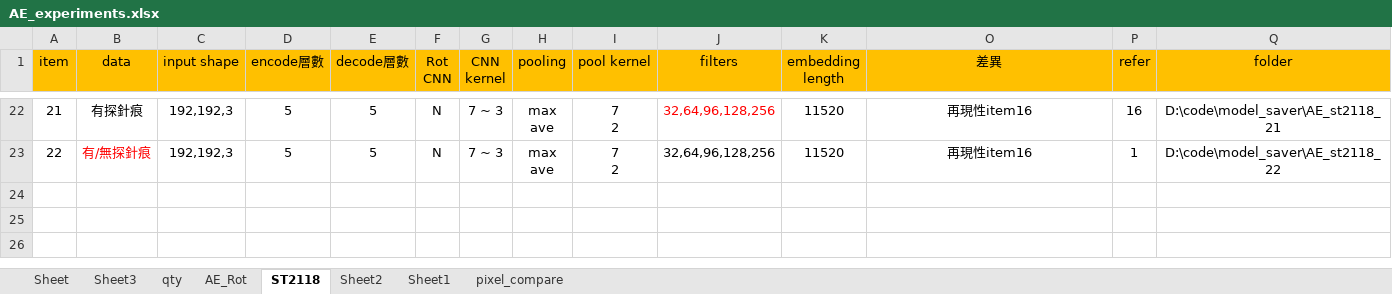
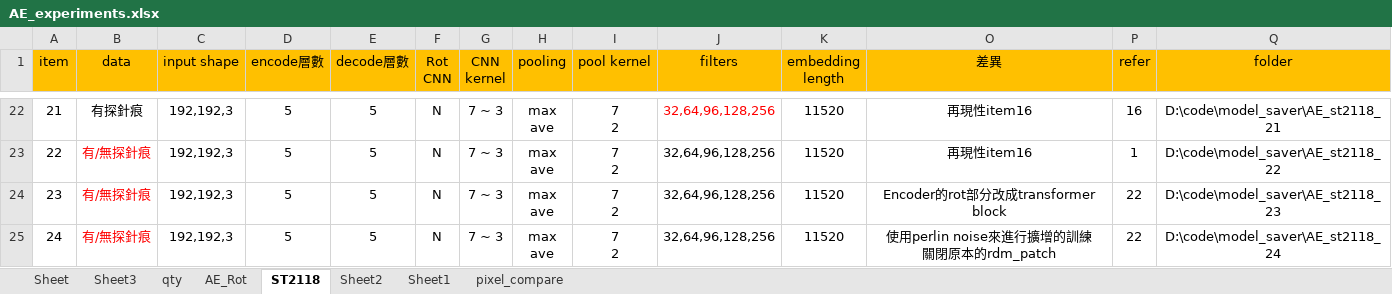
Before and after one commit to highhand31/Autoencoder_20201013, an Excel workbook: AE_experiments.xlsx, sheet ST2118, drawn as a sheet; only a part is shown, gaps mark what is left out; values as stored, in another font and other column widths than the file's, no borders; rows hold the shown columns only; ↵ is a line break in a cell; the diff names each change by its address in the sheet, - before the commit and + after, or states it on an @@ line.

```diff
--- a/AE_experiments.xlsx (sheet ST2118)
+++ b/AE_experiments.xlsx (sheet ST2118)
+row 24: 23 | 有/無探針痕 | 192,192,3 | 5 | 5 | N | 7 ~ 3 | max ↵ ave | 7 ↵ 2 | 32,64,96,128,256 | 11520 | Encoder的rot部分改成transformer block | 22 | D:\code\model_saver\AE_st2118_23
+row 25: 24 | 有/無探針痕 | 192,192,3 | 5 | 5 | N | 7 ~ 3 | max ↵ ave | 7 ↵ 2 | 32,64,96,128,256 | 11520 | 使用perlin noise來進行擴增的訓練 ↵ 關閉原本的rdm_patch | 22 | D:\code\model_saver\AE_st2118_24
```
Also changed, not shown: hidden cells, 5 other files.
